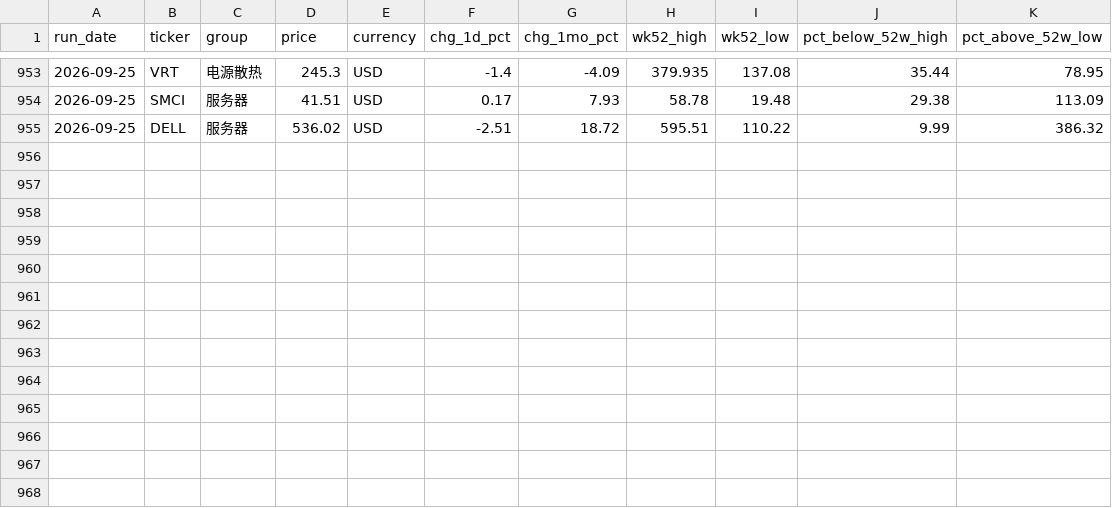
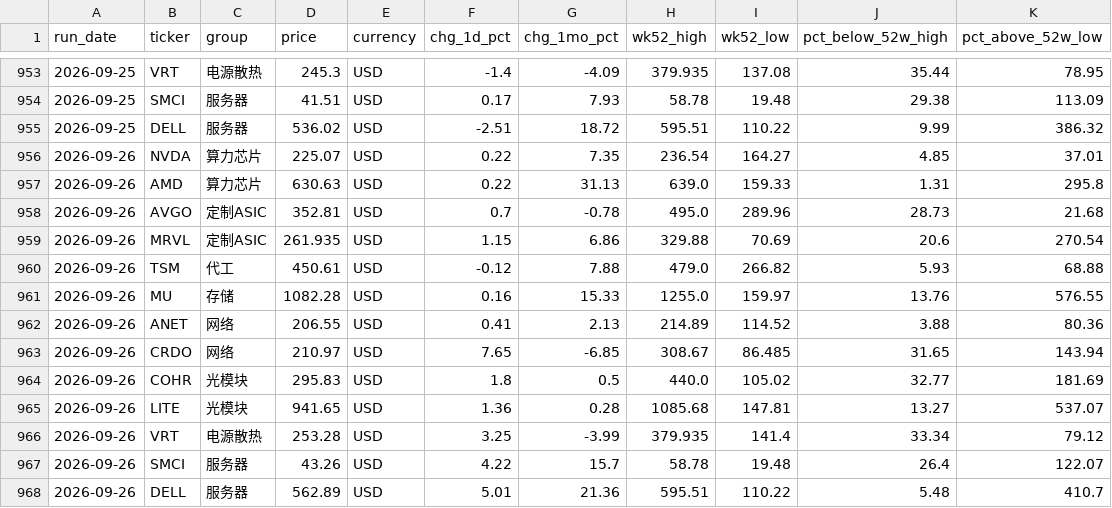
Before and after one commit to Zzr315/dc-watch, a CSV file: data/equity.csv, drawn as a sheet; only a part is shown, gaps mark what is left out; the diff names each change by its address in the sheet, - before the commit and + after, or states it on an @@ line.

```diff
--- a/data/equity.csv
+++ b/data/equity.csv
+row 956: 2026-09-26 | NVDA | 算力芯片 | 225.07 | USD | 0.22 | 7.35 | 236.54 | 164.27 | 4.85 | 37.01
+row 957: 2026-09-26 | AMD | 算力芯片 | 630.63 | USD | 0.22 | 31.13 | 639.0 | 159.33 | 1.31 | 295.8
+row 958: 2026-09-26 | AVGO | 定制ASIC | 352.81 | USD | 0.7 | -0.78 | 495.0 | 289.96 | 28.73 | 21.68
+row 959: 2026-09-26 | MRVL | 定制ASIC | 261.935 | USD | 1.15 | 6.86 | 329.88 | 70.69 | 20.6 | 270.54
+row 960: 2026-09-26 | TSM | 代工 | 450.61 | USD | -0.12 | 7.88 | 479.0 | 266.82 | 5.93 | 68.88
+row 961: 2026-09-26 | MU | 存储 | 1082.28 | USD | 0.16 | 15.33 | 1255.0 | 159.97 | 13.76 | 576.55
+row 962: 2026-09-26 | ANET | 网络 | 206.55 | USD | 0.41 | 2.13 | 214.89 | 114.52 | 3.88 | 80.36
+row 963: 2026-09-26 | CRDO | 网络 | 210.97 | USD | 7.65 | -6.85 | 308.67 | 86.485 | 31.65 | 143.94
+row 964: 2026-09-26 | COHR | 光模块 | 295.83 | USD | 1.8 | 0.5 | 440.0 | 105.02 | 32.77 | 181.69
+row 965: 2026-09-26 | LITE | 光模块 | 941.65 | USD | 1.36 | 0.28 | 1085.68 | 147.81 | 13.27 | 537.07
+row 966: 2026-09-26 | VRT | 电源散热 | 253.28 | USD | 3.25 | -3.99 | 379.935 | 141.4 | 33.34 | 79.12
+row 967: 2026-09-26 | SMCI | 服务器 | 43.26 | USD | 4.22 | 15.7 | 58.78 | 19.48 | 26.4 | 122.07
+row 968: 2026-09-26 | DELL | 服务器 | 562.89 | USD | 5.01 | 21.36 | 595.51 | 110.22 | 5.48 | 410.7
```
Also changed, not shown: data/gpu_hyperscaler.csv, data/gpu_shadeform.csv, 10 other files.
